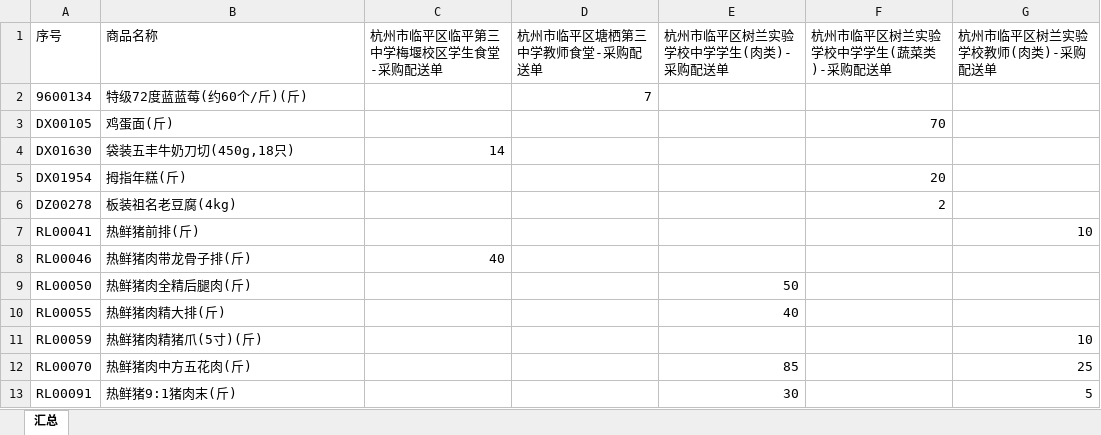
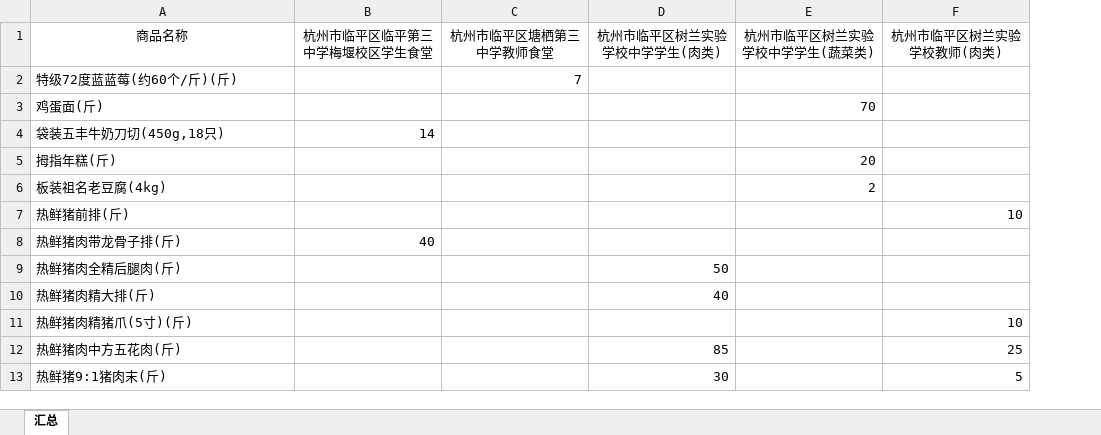
Before and after one commit to wbrook2024/order, an Excel workbook: 蔬心兰.xlsx, sheet 汇总, drawn as a sheet; only a part is shown; values as stored, in another font and other column widths than the file's, no borders; removed rows and columns are numbered as before the commit, all else as after; the diff names each change by its address in the sheet, - before the commit and + after, or states it on an @@ line.

```diff
--- a/蔬心兰.xlsx (sheet 汇总)
+++ b/蔬心兰.xlsx (sheet 汇总)
-column A (序号), rows 2-13: 9600134 | DX00105 | DX01630 | DX01954 | DZ00278 | RL00041 | RL00046 | RL00050 | RL00055 | RL00059 | RL00070 | RL00091
-A1:F1 alignment: left
+A1:F1 alignment: center
-B1: 杭州市临平区临平第三中学梅堰校区学生食堂-采购配送单
+B1: 杭州市临平区临平第三中学梅堰校区学生食堂
-C1: 杭州市临平区塘栖第三中学教师食堂-采购配送单
+C1: 杭州市临平区塘栖第三中学教师食堂
-D1: 杭州市临平区树兰实验学校中学学生(肉类)-采购配送单
+D1: 杭州市临平区树兰实验学校中学学生(肉类)
-E1: 杭州市临平区树兰实验学校中学学生(蔬菜类)-采购配送单
+E1: 杭州市临平区树兰实验学校中学学生(蔬菜类)
-F1: 杭州市临平区树兰实验学校教师(肉类)-采购配送单
+F1: 杭州市临平区树兰实验学校教师(肉类)
```
Also changed, not shown: 1 other file.
